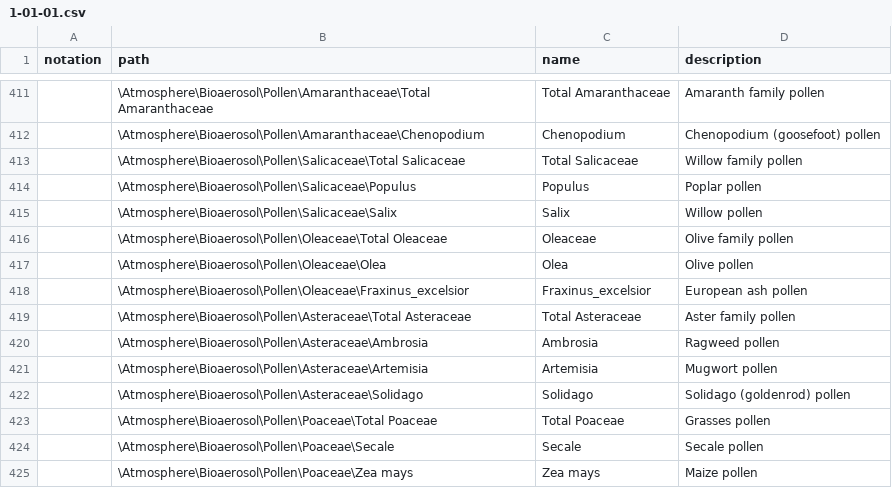
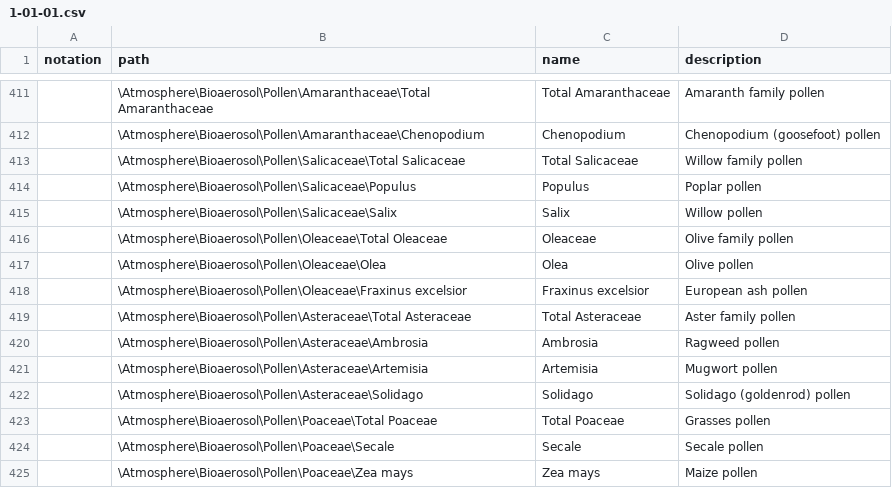
Before and after one commit to wmo-im/wmds, a CSV file: tables_en/1-01-01.csv, drawn as a sheet; only a part is shown, gaps mark what is left out; the diff names each change by its address in the sheet, - before the commit and + after, or states it on an @@ line.

Commit message:
Update 1-01-01.csv

```diff
--- a/tables_en/1-01-01.csv
+++ b/tables_en/1-01-01.csv
-B418 (path): \Atmosphere\Bioaerosol\Pollen\Oleaceae\Fraxinus_excelsior
+B418 (path): \Atmosphere\Bioaerosol\Pollen\Oleaceae\Fraxinus excelsior
-C418 (name): Fraxinus_excelsior
+C418 (name): Fraxinus excelsior
```
